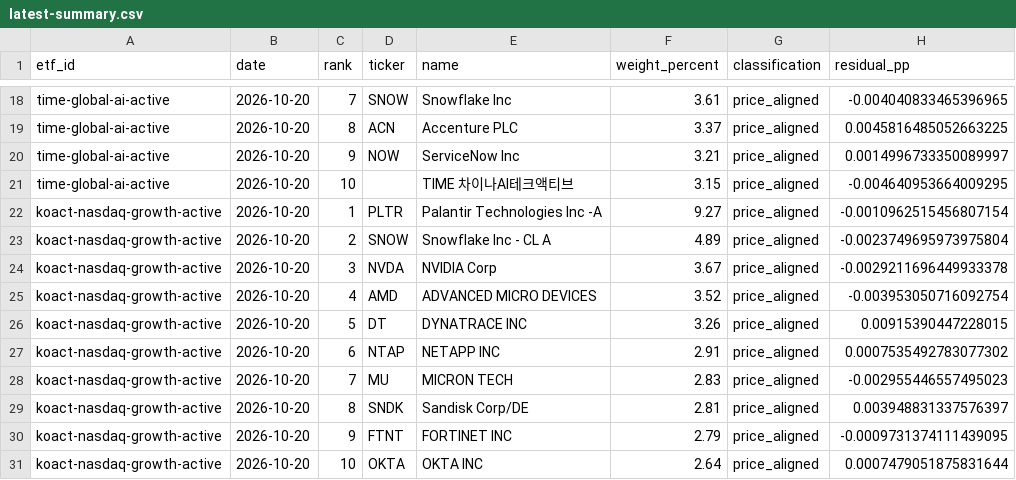
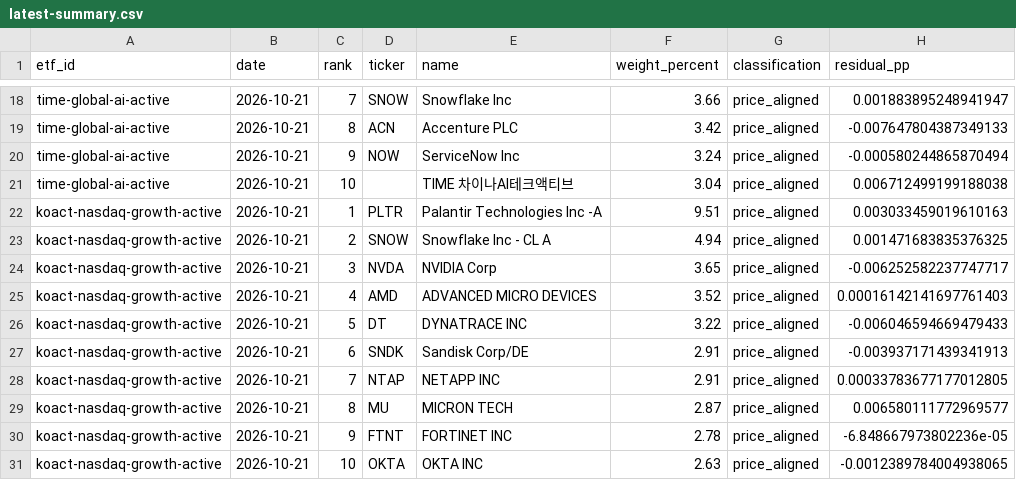
Before and after one commit to SonChangGi/etf-tracking, a CSV file: data/latest-summary.csv, drawn as a sheet; only a part is shown, gaps mark what is left out; removed rows and columns are numbered as before the commit, all else as after; the diff covers the shown part only; the diff names each change by its address in the sheet, - before the commit and + after, or states it on an @@ line.

```diff
--- a/data/latest-summary.csv
+++ b/data/latest-summary.csv
-B18:B26 (date): 2026-10-20
+B18:B26 (date): 2026-10-21
-F18 (weight_percent): 3.61
+F18 (weight_percent): 3.66
-H18 (residual_pp): -0.004040833465396965
+H18 (residual_pp): 0.001883895248941947
-F19 (weight_percent): 3.37
+F19 (weight_percent): 3.42
-H19 (residual_pp): 0.0045816485052663225
+H19 (residual_pp): -0.007647804387349133
-F20 (weight_percent): 3.21
+F20 (weight_percent): 3.24
-H20 (residual_pp): 0.0014996733350089997
+H20 (residual_pp): -0.000580244865870494
-F21 (weight_percent): 3.15
+F21 (weight_percent): 3.04
-H21 (residual_pp): -0.004640953664009295
+H21 (residual_pp): 0.006712499199188038
-F22 (weight_percent): 9.27
+F22 (weight_percent): 9.51
-H22 (residual_pp): -0.0010962515456807154
+H22 (residual_pp): 0.003033459019610163
-F23 (weight_percent): 4.89
+F23 (weight_percent): 4.94
-H23 (residual_pp): -0.0023749695973975804
+H23 (residual_pp): 0.001471683835376325
-F24 (weight_percent): 3.67
+F24 (weight_percent): 3.65
-H24 (residual_pp): -0.0029211696449933378
+H24 (residual_pp): -0.006252582237747717
-H25 (residual_pp): -0.003953050716092754
+H25 (residual_pp): 0.00016142141697761403
-F26 (weight_percent): 3.26
+F26 (weight_percent): 3.22
-H26 (residual_pp): 0.00915390447228015
+H26 (residual_pp): -0.006046594669479433
+row 27: koact-nasdaq-growth-active | 2026-10-21 | 6 | SNDK | Sandisk Corp/DE | 2.91 | price_aligned | -0.003937171439341913
-B28:B29 (date): 2026-10-20
+B28:B29 (date): 2026-10-21
-C28 (rank): 6
+C28 (rank): 7
-H28 (residual_pp): 0.0007535492783077302
+H28 (residual_pp): 0.00033783677177012805
-C29 (rank): 7
+C29 (rank): 8
-F29 (weight_percent): 2.83
+F29 (weight_percent): 2.87
-H29 (residual_pp): -0.002955446557495023
+H29 (residual_pp): 0.006580111772969577
-row 29: koact-nasdaq-growth-active | 2026-10-20 | 8 | SNDK | Sandisk Corp/DE | 2.81 | price_aligned | 0.003948831337576397
-B30:B31 (date): 2026-10-20
+B30:B31 (date): 2026-10-21
-F30 (weight_percent): 2.79
+F30 (weight_percent): 2.78
-H30 (residual_pp): -0.0009731374111439095
+H30 (residual_pp): -6.848667973802236e-05
-F31 (weight_percent): 2.64
+F31 (weight_percent): 2.63
-H31 (residual_pp): 0.0007479051875831644
+H31 (residual_pp): -0.0012389784004938065
```
Also changed, not shown: 1 added row, 1 removed row and 42 edited cells elsewhere in this file, 9 other files.
